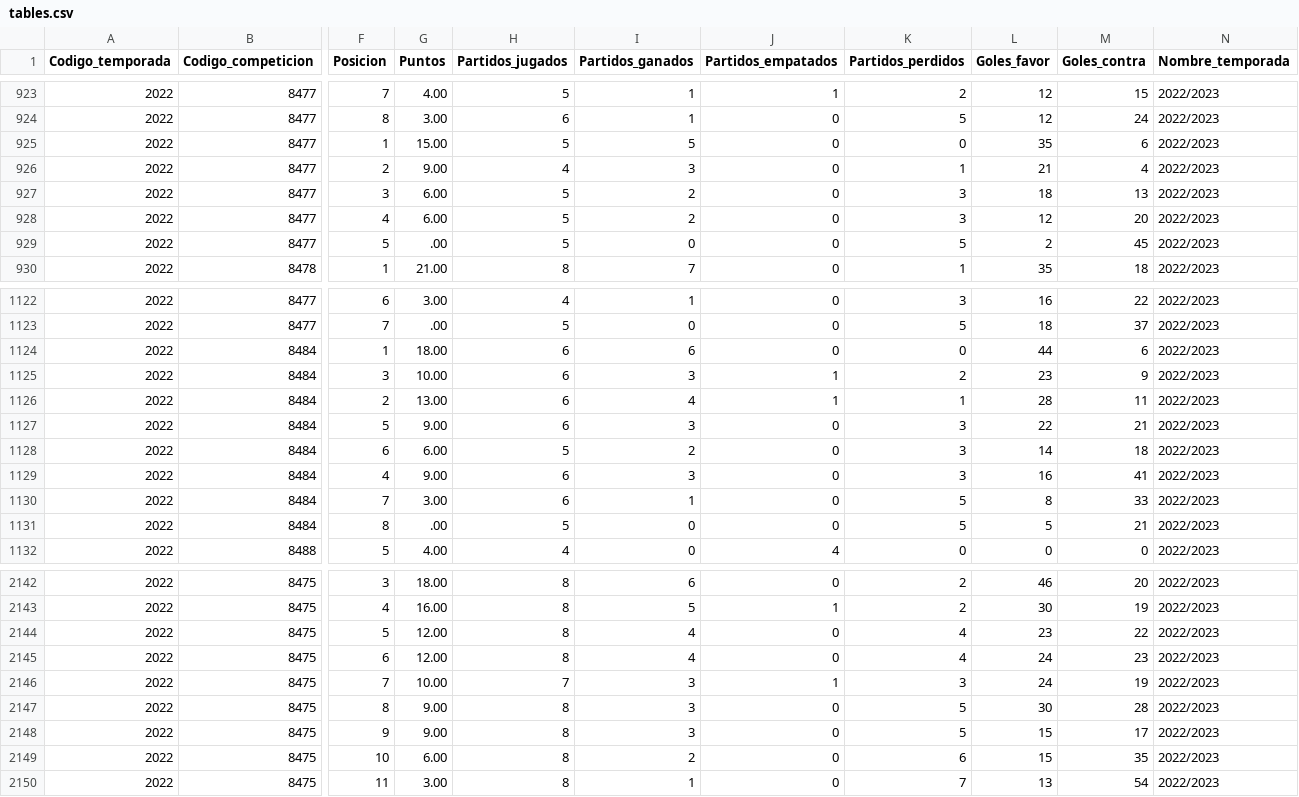
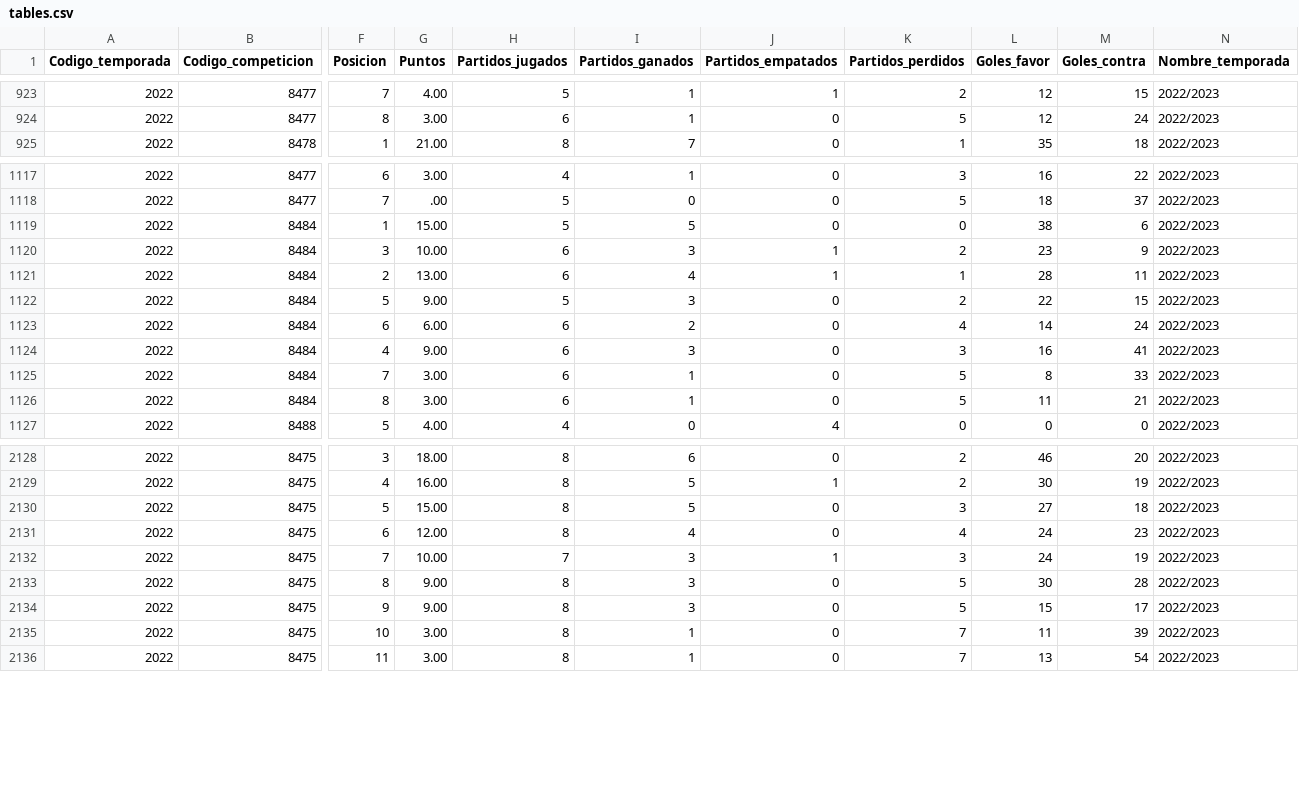
Before and after one commit to Legatus12/LaPuissance, a CSV file: dist/assets/tables.csv, drawn as a sheet; only a part is shown, gaps mark what is left out; addresses are those after the commit; the diff covers the shown part only; the diff names each change by its address in the sheet, - before the commit and + after, or states it on an @@ line.

```diff
--- a/dist/assets/tables.csv
+++ b/dist/assets/tables.csv
@@ row 925 moved to row 4611: 2022 @@
@@ row 926 moved to row 4612: 2022 @@
@@ row 927 moved to row 4613: 2022 @@
@@ row 928 moved to row 4614: 2022 @@
@@ row 929 moved to row 4615: 2022 @@
-G1119 (Puntos): 18.00
+G1119 (Puntos): 15.00
-H1119 (Partidos_jugados): 6
+H1119 (Partidos_jugados): 5
-I1119 (Partidos_ganados): 6
+I1119 (Partidos_ganados): 5
-L1119 (Goles_favor): 44
+L1119 (Goles_favor): 38
-H1122 (Partidos_jugados): 6
+H1122 (Partidos_jugados): 5
-K1122 (Partidos_perdidos): 3
+K1122 (Partidos_perdidos): 2
-M1122 (Goles_contra): 21
+M1122 (Goles_contra): 15
-H1123 (Partidos_jugados): 5
+H1123 (Partidos_jugados): 6
-K1123 (Partidos_perdidos): 3
+K1123 (Partidos_perdidos): 4
-M1123 (Goles_contra): 18
+M1123 (Goles_contra): 24
-G1126 (Puntos): .00
+G1126 (Puntos): 3.00
-H1126 (Partidos_jugados): 5
+H1126 (Partidos_jugados): 6
-I1126 (Partidos_ganados): 0
+I1126 (Partidos_ganados): 1
-L1126 (Goles_favor): 5
+L1126 (Goles_favor): 11
-G2130 (Puntos): 12.00
+G2130 (Puntos): 15.00
-I2130 (Partidos_ganados): 4
+I2130 (Partidos_ganados): 5
-K2130 (Partidos_perdidos): 4
+K2130 (Partidos_perdidos): 3
-L2130 (Goles_favor): 23
+L2130 (Goles_favor): 27
-M2130 (Goles_contra): 22
+M2130 (Goles_contra): 18
-G2135 (Puntos): 6.00
+G2135 (Puntos): 3.00
-I2135 (Partidos_ganados): 2
+I2135 (Partidos_ganados): 1
-K2135 (Partidos_perdidos): 6
+K2135 (Partidos_perdidos): 7
-L2135 (Goles_favor): 15
+L2135 (Goles_favor): 11
-M2135 (Goles_contra): 35
+M2135 (Goles_contra): 39
```
Also changed, not shown: 18 moved rows elsewhere in this file, 19 other files.
